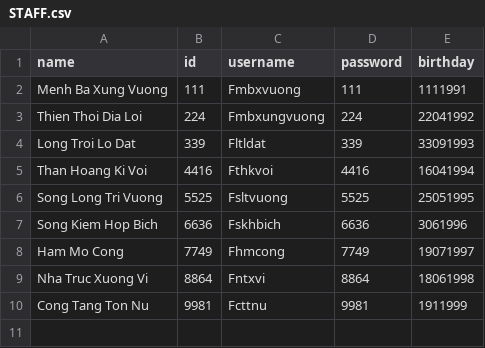
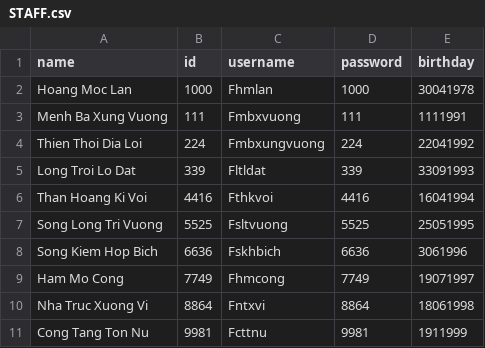
Before and after one commit to htrbao/cs162_temporary, a CSV file: Project_temporary/Project_temporary/STAFF.csv, drawn as a sheet; the diff names each change by its address in the sheet, - before the commit and + after, or states it on an @@ line.

```diff
--- a/Project_temporary/Project_temporary/STAFF.csv
+++ b/Project_temporary/Project_temporary/STAFF.csv
+row 2: Hoang Moc Lan | 1000 | Fhmlan | 1000 | 30041978
```
Also changed, not shown: Project_temporary/Project_temporary/STUDENT.csv, 5 other files.
